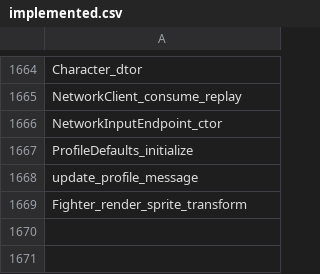
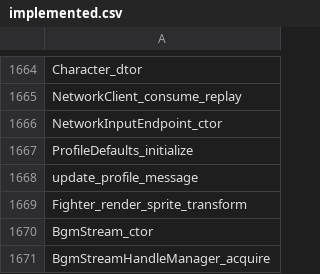
Before and after one commit to N0zoM1z0/th105, a CSV file: config/implemented.csv, drawn as a sheet; only a part is shown, gaps mark what is left out; the diff names each change by its address in the sheet, - before the commit and + after, or states it on an @@ line.

```diff
--- a/config/implemented.csv
+++ b/config/implemented.csv
+row 1670: BgmStream_ctor
+row 1671: BgmStreamHandleManager_acquire
```
Also changed, not shown: config/function-origins.csv, config/matches.csv, 12 other files.
